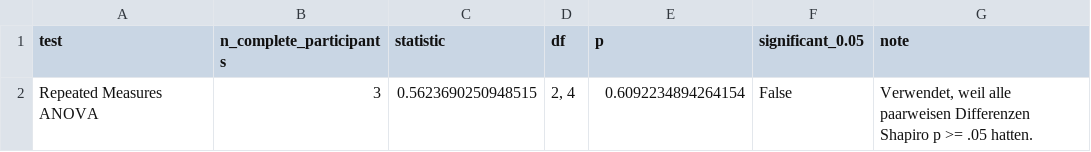
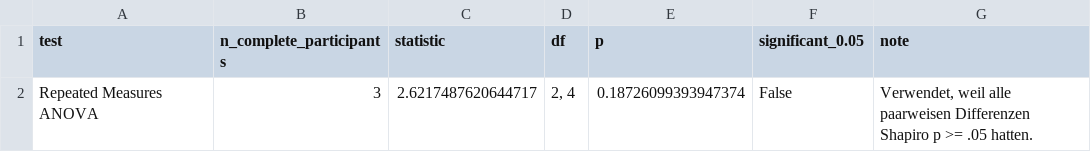
Before and after one commit to msternberg98/revisit_template, a CSV file: Nutzerstudie/Assets/Results/analysis_output/h1_omnibus_test.csv, drawn as a sheet.

```diff
--- a/Nutzerstudie/Assets/Results/analysis_output/h1_omnibus_test.csv
+++ b/Nutzerstudie/Assets/Results/analysis_output/h1_omnibus_test.csv
@@ -1,2 +1,2 @@
 test;n_complete_participants;statistic;df;p;significant_0.05;note
-Repeated Measures ANOVA;3;0.5623690250948515;2, 4;0.6092234894264154;False;Verwendet, weil alle paarweisen Differenzen Shapiro p >= .05 hatten.
+Repeated Measures ANOVA;3;2.6217487620644717;2, 4;0.18726099393947374;False;Verwendet, weil alle paarweisen Differenzen Shapiro p >= .05 hatten.
```
Also changed, not shown: Nutzerstudie/Assets/Results/analysis_output/h1_normality_pairwise_differences.csv, 9 other files.
